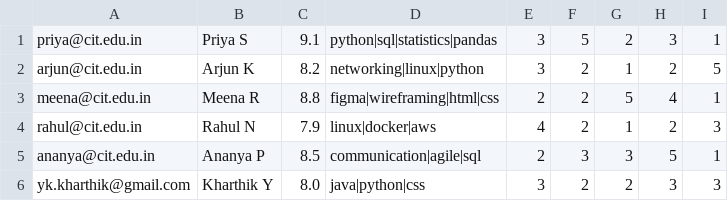
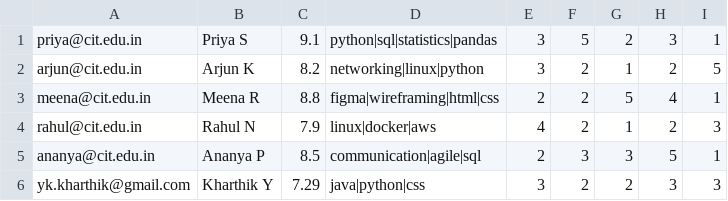
Before and after one commit to ykkharthik/Career-Compass, a CSV file: data/students.csv, drawn as a sheet.

```diff
--- a/data/students.csv
+++ b/data/students.csv
@@ -5,2 +5,2 @@ rahul@cit.edu.in,Rahul N,7.9,linux|docker|aws,4,2,1,2,3
 ananya@cit.edu.in,Ananya P,8.5,communication|agile|sql,2,3,3,5,1
-yk.kharthik@gmail.com,Kharthik Y,8.0,java|python|css,3,2,2,3,3
+yk.kharthik@gmail.com,Kharthik Y,7.29,java|python|css,3,2,2,3,3
```
Also changed, not shown: 2 other files.
